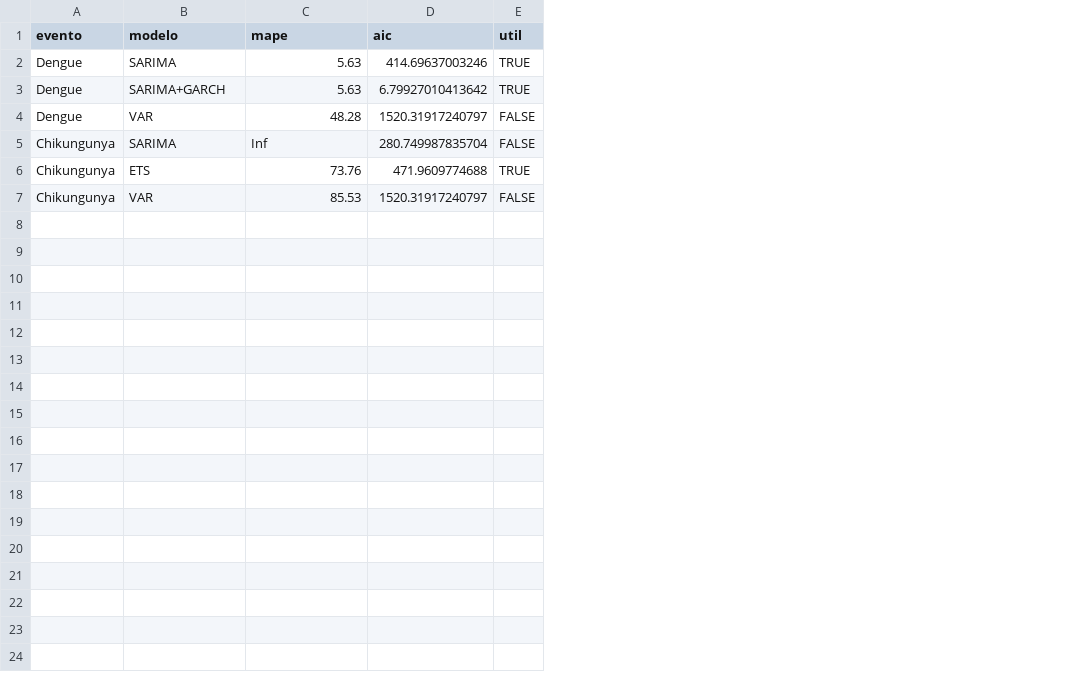
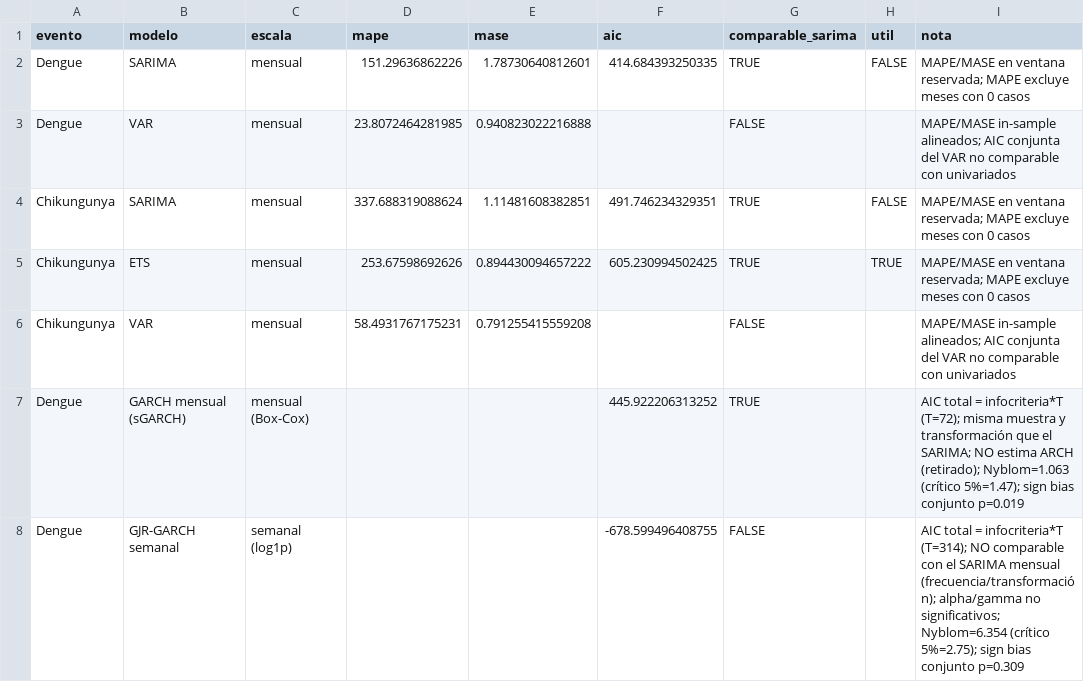
Before and after one commit to pinkandredval/predecir_el_comportamiento_de_Dengue_y_Chikunguna_en_Zonas_Criticas_de_Colombia, a CSV file: data/series/resumen_econometria_avanzada.csv, drawn as a sheet; removed rows and columns are numbered as before the commit, all else as after; the diff names each change by its address in the sheet, - before the commit and + after, or states it on an @@ line.

```diff
--- a/data/series/resumen_econometria_avanzada.csv
+++ b/data/series/resumen_econometria_avanzada.csv
+column C (escala), rows 2-6: all mensual
+column E (mase), rows 2-6: 1.78730640812601 | 0.940823022216888 | 1.11481608382851 | 0.894430094657222 | 0.791255415559208
+column G (comparable_sarima), rows 2-6: TRUE | FALSE | TRUE | TRUE | FALSE
+column I (nota), rows 2-6: MAPE/MASE en ventana reservada; MAPE excluye meses con 0 casos | MAPE/MASE in-sample alineados; AIC conjunta del VAR no comparable con univariados | MAPE/MASE en ventana reservada; MAPE excluye meses con 0 casos | MAPE/MASE en ventana reservada; MAPE excluye meses con 0 casos | MAPE/MASE in-sample alineados; AIC conjunta del VAR no comparable con univariados
-D2 (mape): 5.63
+D2 (mape): 151.29636862226
-F2 (aic): 414.69637003246
+F2 (aic): 414.684393250335
-H2 (util): TRUE
+H2 (util): FALSE
-row 3: Dengue | SARIMA+GARCH | 5.63 | 6.79927010413642 | TRUE
-D3 (mape): 48.28
+D3 (mape): 23.8072464281985
-F3 (aic): 1520.31917240797
+F3 (aic): (empty)
-H3 (util): FALSE
+H3 (util): (empty)
-D4 (mape): Inf
+D4 (mape): 337.688319088624
-F4 (aic): 280.749987835704
+F4 (aic): 491.746234329351
-D5 (mape): 73.76
+D5 (mape): 253.67598692626
-F5 (aic): 471.9609774688
+F5 (aic): 605.230994502425
-D6 (mape): 85.53
+D6 (mape): 58.4931767175231
-F6 (aic): 1520.31917240797
+F6 (aic): (empty)
-H6 (util): FALSE
+H6 (util): (empty)
+row 7: Dengue | GARCH mensual (sGARCH) | mensual (Box-Cox) |  |  | 445.922206313252 | TRUE |  | AIC total = infocriteria*T (T=72); misma muestra y transformación que el SARIMA; NO estima ARCH (retirado); Nyblom=1.063 (crítico 5%=1.47); sign bias conjunto p=0.019
+row 8: Dengue | GJR-GARCH semanal | semanal (log1p) |  |  | -678.599496408755 | FALSE |  | AIC total = infocriteria*T (T=314); NO comparable con el SARIMA mensual (frecuencia/transformación); alpha/gamma no significativos; Nyblom=6.354 (crítico 5%=2.75); sign bias conjunto p=0.309
```
Also changed, not shown: data/series/serie_dengue.csv, 25 other files.
